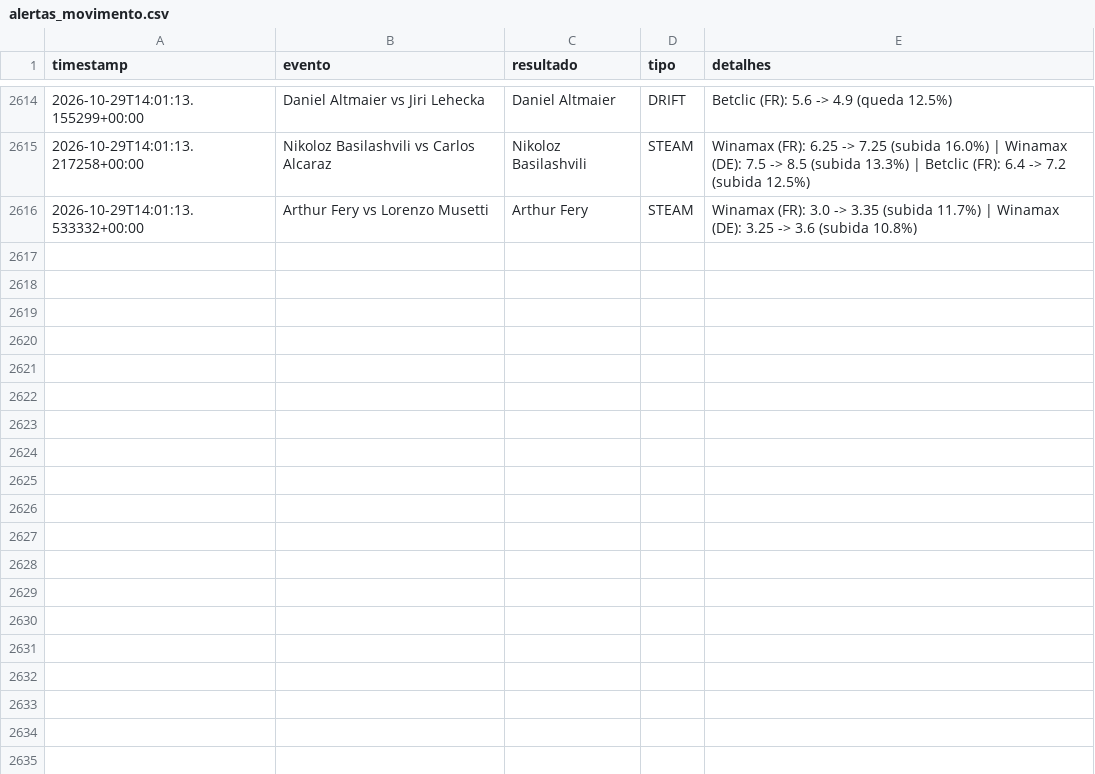
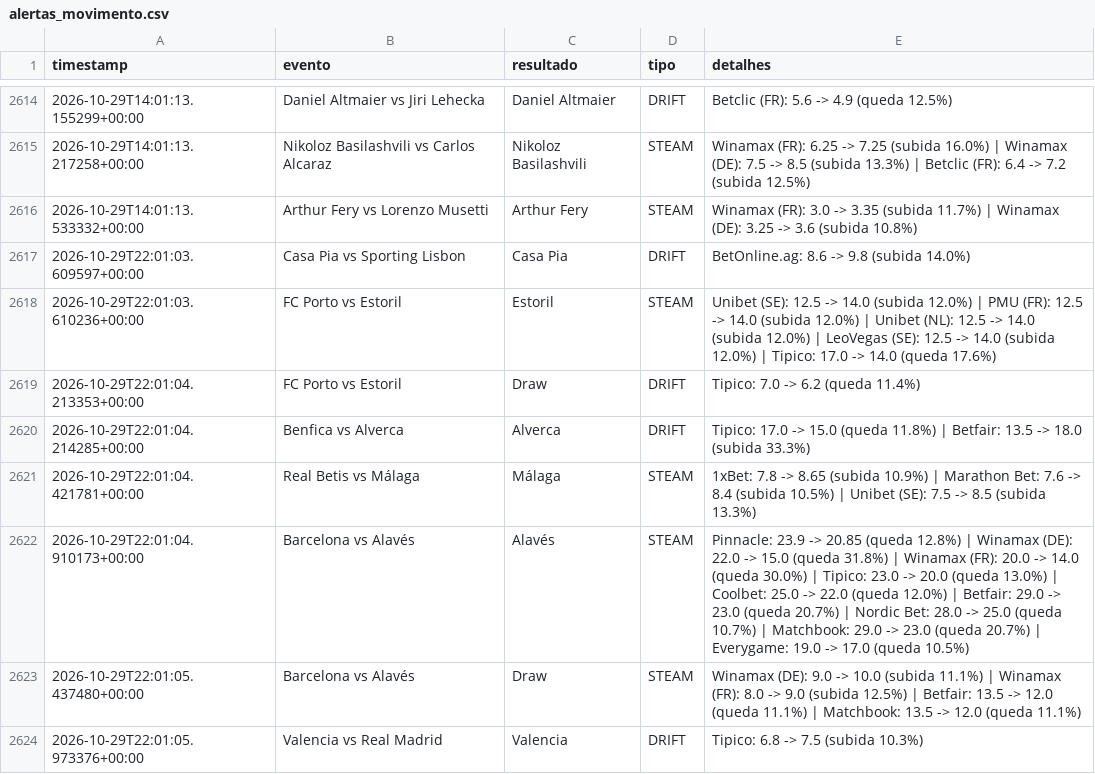
Before and after one commit to goncalomiguelpiedadesantos-spec/Agent-Odds, a CSV file: alertas_movimento.csv, drawn as a sheet; only a part is shown, gaps mark what is left out.

```diff
--- a/alertas_movimento.csv
+++ b/alertas_movimento.csv
@@ -2616 +2616,9 @@ timestamp,evento,resultado,tipo,detalhes
 2026-10-29T14:01:13.533332+00:00,Arthur Fery vs Lorenzo Musetti,Arthur Fery,STEAM,Winamax (FR): 3.0 -> 3.35 (subida 11.7%) | Winamax (DE): 3.25 -> 3.6 (subida 10.8%)
+2026-10-29T22:01:03.609597+00:00,Casa Pia vs Sporting Lisbon,Casa Pia,DRIFT,BetOnline.ag: 8.6 -> 9.8 (subida 14.0%)
+2026-10-29T22:01:03.610236+00:00,FC Porto vs Estoril,Estoril,STEAM,Unibet (SE): 12.5 -> 14.0 (subida 12.0%) | PMU (FR): 12.5 -> 14.0 (subida 12.0%) | Unibet (NL): 12.5 -> 14.0 (subida 12.0%) | LeoVegas (SE): 12.5 -> 14.0 (subida 12.0%) | Tipico: 17.0 -> 14.0 (queda 17.6%)
+2026-10-29T22:01:04.213353+00:00,FC Porto vs Estoril,Draw,DRIFT,Tipico: 7.0 -> 6.2 (queda 11.4%)
+2026-10-29T22:01:04.214285+00:00,Benfica vs Alverca,Alverca,DRIFT,Tipico: 17.0 -> 15.0 (queda 11.8%) | Betfair: 13.5 -> 18.0 (subida 33.3%)
+2026-10-29T22:01:04.421781+00:00,Real Betis vs Málaga,Málaga,STEAM,1xBet: 7.8 -> 8.65 (subida 10.9%) | Marathon Bet: 7.6 -> 8.4 (subida 10.5%) | Unibet (SE): 7.5 -> 8.5 (subida 13.3%)
+2026-10-29T22:01:04.910173+00:00,Barcelona vs Alavés,Alavés,STEAM,Pinnacle: 23.9 -> 20.85 (queda 12.8%) | Winamax (DE): 22.0 -> 15.0 (queda 31.8%) | Winamax (FR): 20.0 -> 14.0 (queda 30.0%) | Tipico: 23.0 -> 20.0 (queda 13.0%) | Coolbet: 25.0 -> 22.0 (queda 12.0%) | Betfair: 29.0 -> 23.0 (queda 20.7%) | Nordic Bet: 28.0 -> 25.0 (queda 10.7%) | Matchbook: 29.0 -> 23.0 (queda 20.7%) | Everygame: 19.0 -> 17.0 (queda 10.5%)
+2026-10-29T22:01:05.437480+00:00,Barcelona vs Alavés,Draw,STEAM,Winamax (DE): 9.0 -> 10.0 (subida 11.1%) | Winamax (FR): 8.0 -> 9.0 (subida 12.5%) | Betfair: 13.5 -> 12.0 (queda 11.1%) | Matchbook: 13.5 -> 12.0 (queda 11.1%)
+2026-10-29T22:01:05.973376+00:00,Valencia vs Real Madrid,Valencia,DRIFT,Tipico: 6.8 -> 7.5 (subida 10.3%)
```
Also changed, not shown: 1 other file.
